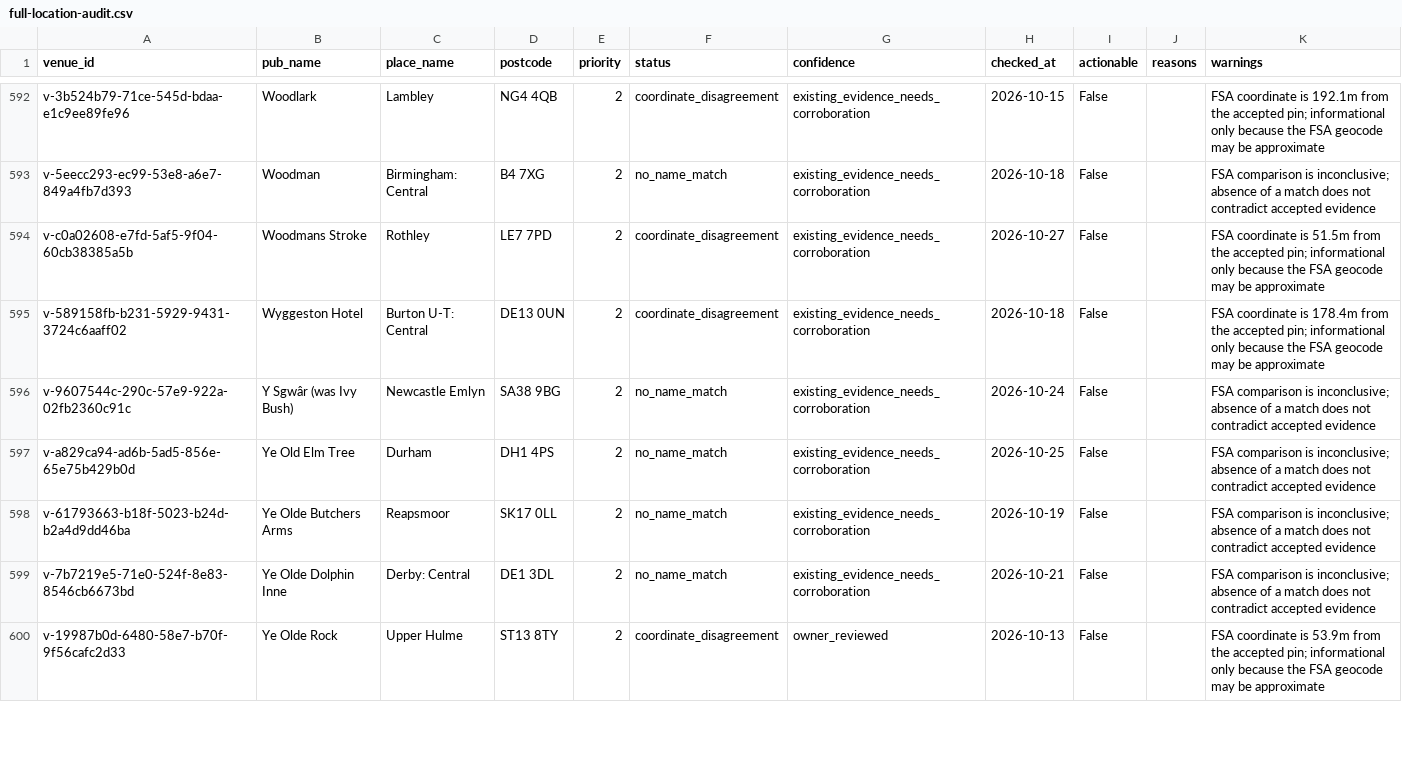
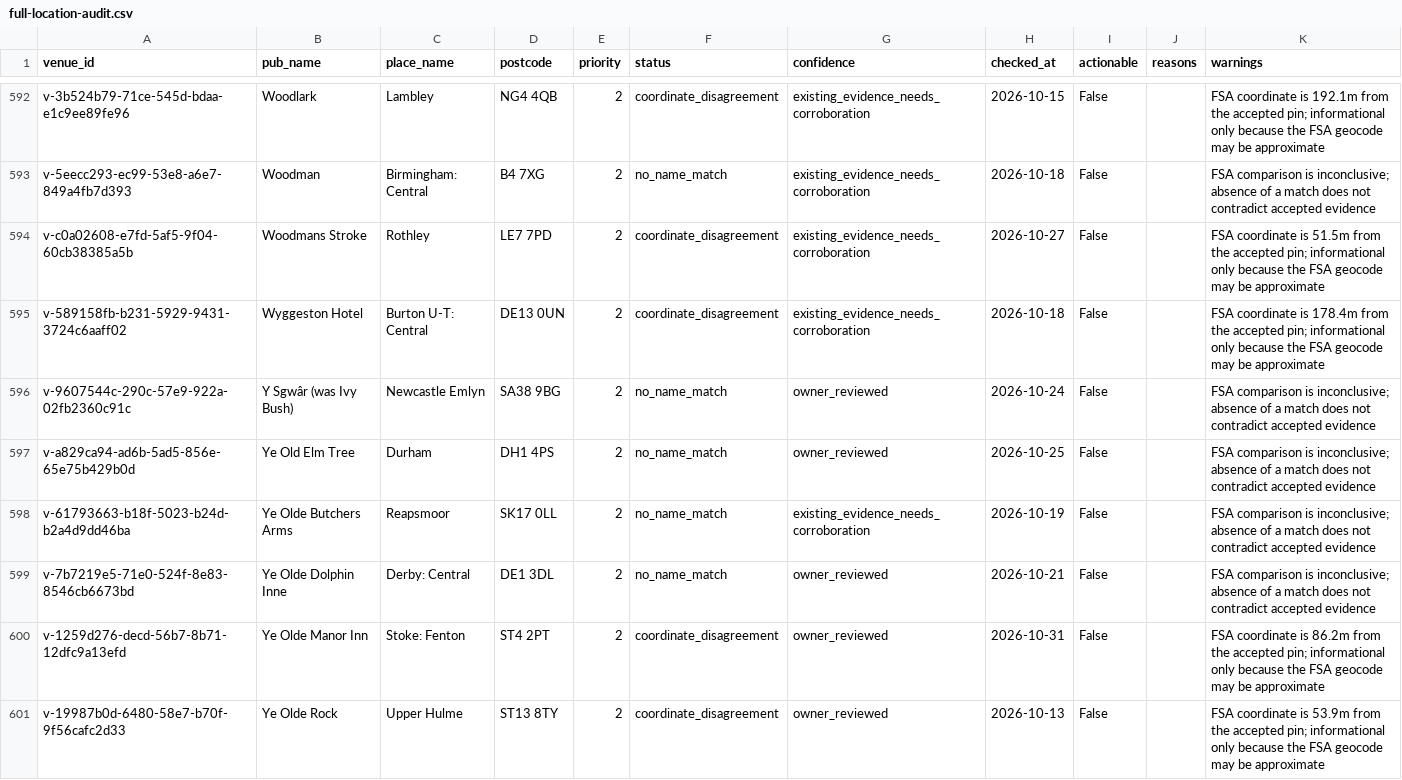
Before and after one commit to bristolbagpiper/BassBeerMap, a CSV file: audit/full-location-audit.csv, drawn as a sheet; only a part is shown, gaps mark what is left out; the diff covers the shown part only.

```diff
--- a/audit/full-location-audit.csv
+++ b/audit/full-location-audit.csv
@@ -595,6 +595,7 @@ v-c0a02608-e7fd-5af5-9f04-60cb38385a5b,Woodmans Stroke,Rothley,LE7 7PD,2,coordin
 v-589158fb-b231-5929-9431-3724c6aaff02,Wyggeston Hotel,Burton U-T: Central,DE13 0UN,2,coordinate_disagreement,existing_evidence_needs_corroboration,2026-10-18,False,,FSA coordinate is 178.4m from the accepted pin; informational only because the FSA geocode may be approximate
-v-9607544c-290c-57e9-922a-02fb2360c91c,Y Sgwâr (was Ivy Bush),Newcastle Emlyn,SA38 9BG,2,no_name_match,existing_evidence_needs_corroboration,2026-10-24,False,,FSA comparison is inconclusive; absence of a match does not contradict accepted evidence
-v-a829ca94-ad6b-5ad5-856e-65e75b429b0d,Ye Old Elm Tree,Durham,DH1 4PS,2,no_name_match,existing_evidence_needs_corroboration,2026-10-25,False,,FSA comparison is inconclusive; absence of a match does not contradict accepted evidence
+v-9607544c-290c-57e9-922a-02fb2360c91c,Y Sgwâr (was Ivy Bush),Newcastle Emlyn,SA38 9BG,2,no_name_match,owner_reviewed,2026-10-24,False,,FSA comparison is inconclusive; absence of a match does not contradict accepted evidence
+v-a829ca94-ad6b-5ad5-856e-65e75b429b0d,Ye Old Elm Tree,Durham,DH1 4PS,2,no_name_match,owner_reviewed,2026-10-25,False,,FSA comparison is inconclusive; absence of a match does not contradict accepted evidence
 v-61793663-b18f-5023-b24d-b2a4d9dd46ba,Ye Olde Butchers Arms,Reapsmoor,SK17 0LL,2,no_name_match,existing_evidence_needs_corroboration,2026-10-19,False,,FSA comparison is inconclusive; absence of a match does not contradict accepted evidence
-v-7b7219e5-71e0-524f-8e83-8546cb6673bd,Ye Olde Dolphin Inne,Derby: Central,DE1 3DL,2,no_name_match,existing_evidence_needs_corroboration,2026-10-21,False,,FSA comparison is inconclusive; absence of a match does not contradict accepted evidence
+v-7b7219e5-71e0-524f-8e83-8546cb6673bd,Ye Olde Dolphin Inne,Derby: Central,DE1 3DL,2,no_name_match,owner_reviewed,2026-10-21,False,,FSA comparison is inconclusive; absence of a match does not contradict accepted evidence
+v-1259d276-decd-56b7-8b71-12dfc9a13efd,Ye Olde Manor Inn,Stoke: Fenton,ST4 2PT,2,coordinate_disagreement,owner_reviewed,2026-10-31,False,,FSA coordinate is 86.2m from the accepted pin; informational only because the FSA geocode may be approximate
 v-19987b0d-6480-58e7-b70f-9f56cafc2d33,Ye Olde Rock,Upper Hulme,ST13 8TY,2,coordinate_disagreement,owner_reviewed,2026-10-13,False,,FSA coordinate is 53.9m from the accepted pin; informational only because the FSA geocode may be approximate
```
Also changed, not shown: 1 removed row and 48 edited cells elsewhere in this file, 5 other files.
